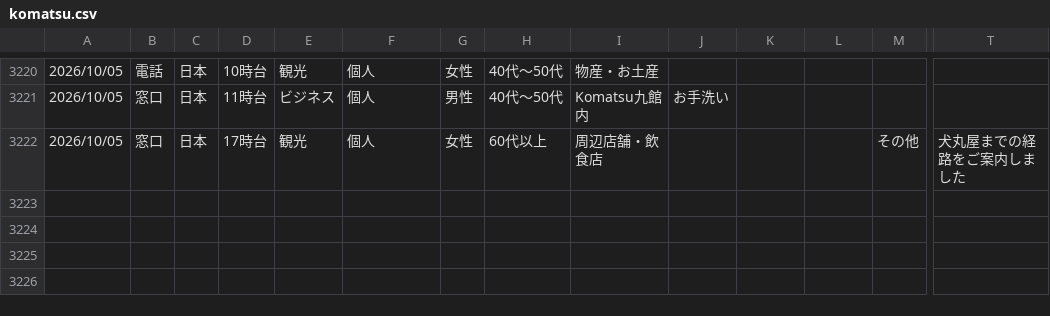
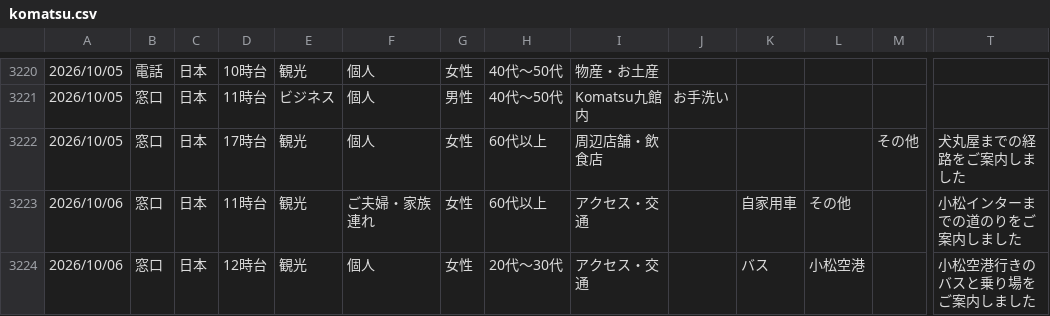
Before and after one commit to codefornoto/Milli, a CSV file: komatsu/komatsu.csv, drawn as a sheet; only a part is shown, gaps mark what is left out; rows hold the shown columns only; the diff names each change by its address in the sheet, - before the commit and + after, or states it on an @@ line.

```diff
--- a/komatsu/komatsu.csv
+++ b/komatsu/komatsu.csv
+row 3223: 2026/10/06 | 窓口 | 日本 | 11時台 | 観光 | ご夫婦・家族連れ | 女性 | 60代以上 | アクセス・交通 |  | 自家用車 | その他 |  | 小松インターまでの道のりをご案内しました
+row 3224: 2026/10/06 | 窓口 | 日本 | 12時台 | 観光 | 個人 | 女性 | 20代～30代 | アクセス・交通 |  | バス | 小松空港 |  | 小松空港行きのバスと乗り場をご案内しました
```
